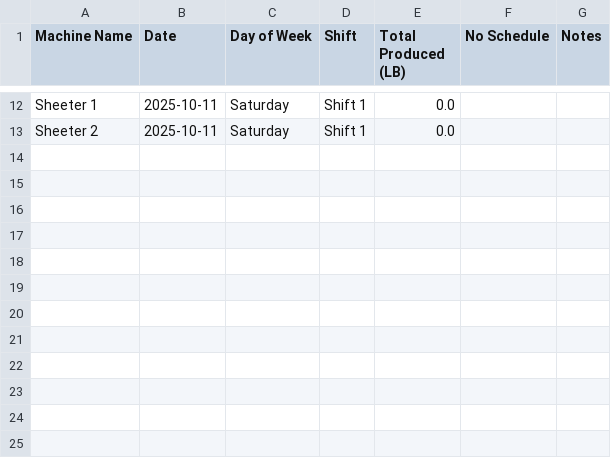
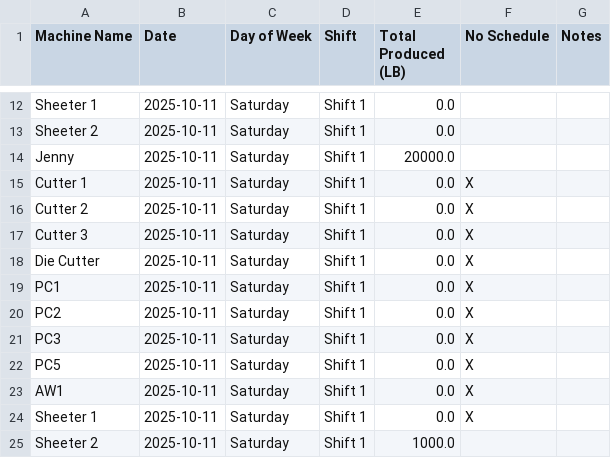
Before and after one commit to dshao-komar/streamlit, a CSV file: data/daily_output_log.csv, drawn as a sheet; only a part is shown, gaps mark what is left out.

Commit message:
Add daily output log for 2025-10-11 (Shift 1)

```diff
--- a/data/daily_output_log.csv
+++ b/data/daily_output_log.csv
@@ -13 +13,13 @@ Sheeter 1,2025-10-11,Saturday,Shift 1,0.0,,
 Sheeter 2,2025-10-11,Saturday,Shift 1,0.0,,
+Jenny,2025-10-11,Saturday,Shift 1,20000.0,,
+Cutter 1,2025-10-11,Saturday,Shift 1,0.0,X,
+Cutter 2,2025-10-11,Saturday,Shift 1,0.0,X,
+Cutter 3,2025-10-11,Saturday,Shift 1,0.0,X,
+Die Cutter,2025-10-11,Saturday,Shift 1,0.0,X,
+PC1,2025-10-11,Saturday,Shift 1,0.0,X,
+PC2,2025-10-11,Saturday,Shift 1,0.0,X,
+PC3,2025-10-11,Saturday,Shift 1,0.0,X,
+PC5,2025-10-11,Saturday,Shift 1,0.0,X,
+AW1,2025-10-11,Saturday,Shift 1,0.0,X,
+Sheeter 1,2025-10-11,Saturday,Shift 1,0.0,X,
+Sheeter 2,2025-10-11,Saturday,Shift 1,1000.0,,
```
